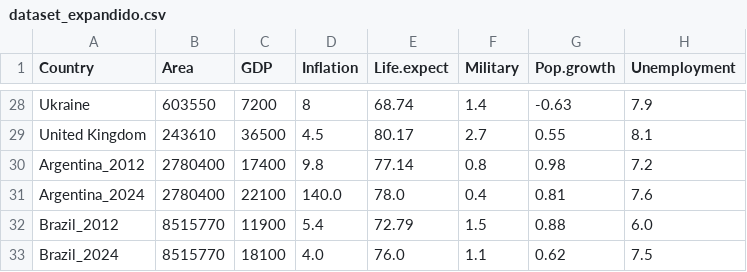
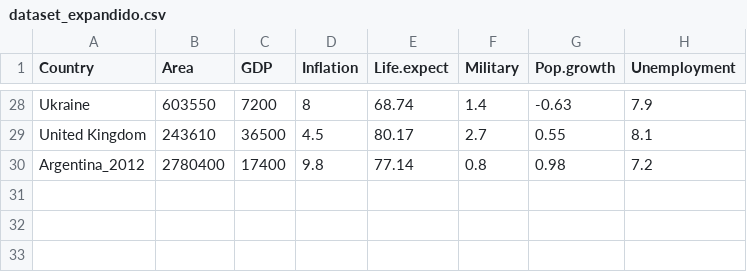
Before and after one commit to JulianDamelamia/guia_pca, a CSV file: dataset_expandido.csv, drawn as a sheet; only a part is shown, gaps mark what is left out; the diff names each change by its address in the sheet, - before the commit and + after, or states it on an @@ line.

```diff
--- a/dataset_expandido.csv
+++ b/dataset_expandido.csv
-row 31: Argentina_2024 | 2780400 | 22100 | 140.0 | 78.0 | 0.4 | 0.81 | 7.6
-row 32: Brazil_2012 | 8515770 | 11900 | 5.4 | 72.79 | 1.5 | 0.88 | 6.0
-row 33: Brazil_2024 | 8515770 | 18100 | 4.0 | 76.0 | 1.1 | 0.62 | 7.5
```
Also changed, not shown: 2 other files.
